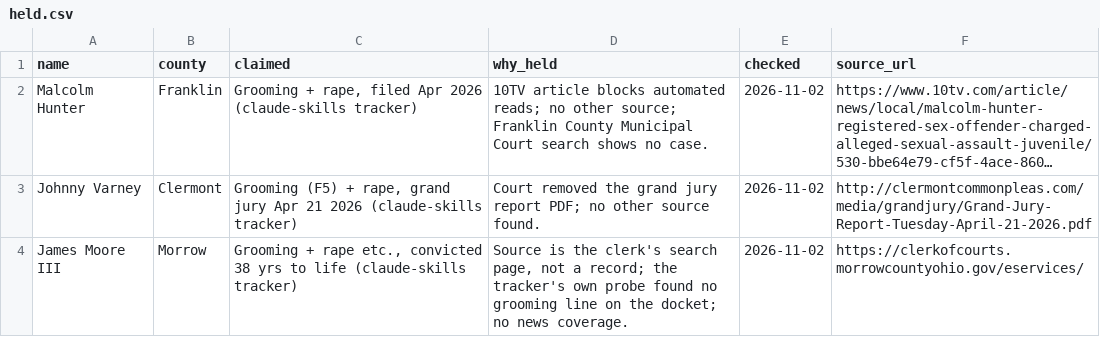
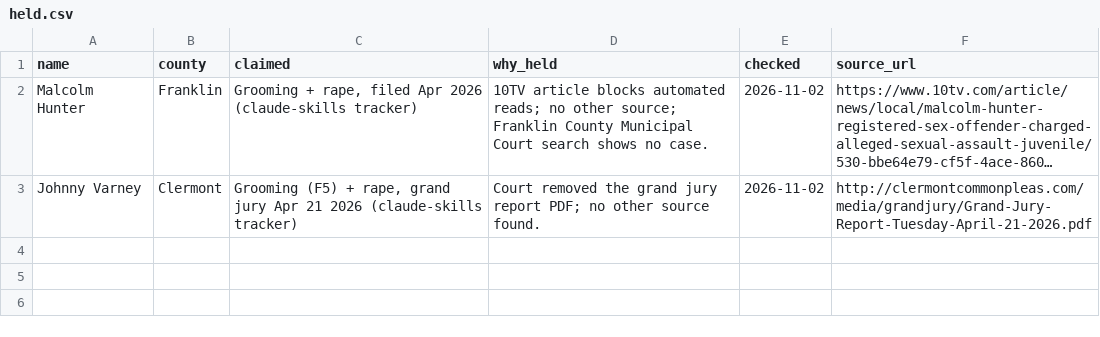
Before and after one commit to fugioconsulting/chrisgraham.com, a CSV file: data/grooming/held.csv, drawn as a sheet; long unchanged cells end in …; the diff names each change by its address in the sheet, - before the commit and + after, or states it on an @@ line.

```diff
--- a/data/grooming/held.csv
+++ b/data/grooming/held.csv
-row 4: James Moore III | Morrow | Grooming + rape etc., convicted 38 yrs to life (claude-skills tracker) | Source is the clerk's search page, not a record; the tracker's own probe found no grooming line on the docket; no news coverage. | 2026-11-02 | https://clerkofcourts.morrowcountyohio.gov/eservices/
```
Also changed, not shown: data/grooming/cases.csv, 5 other files.
